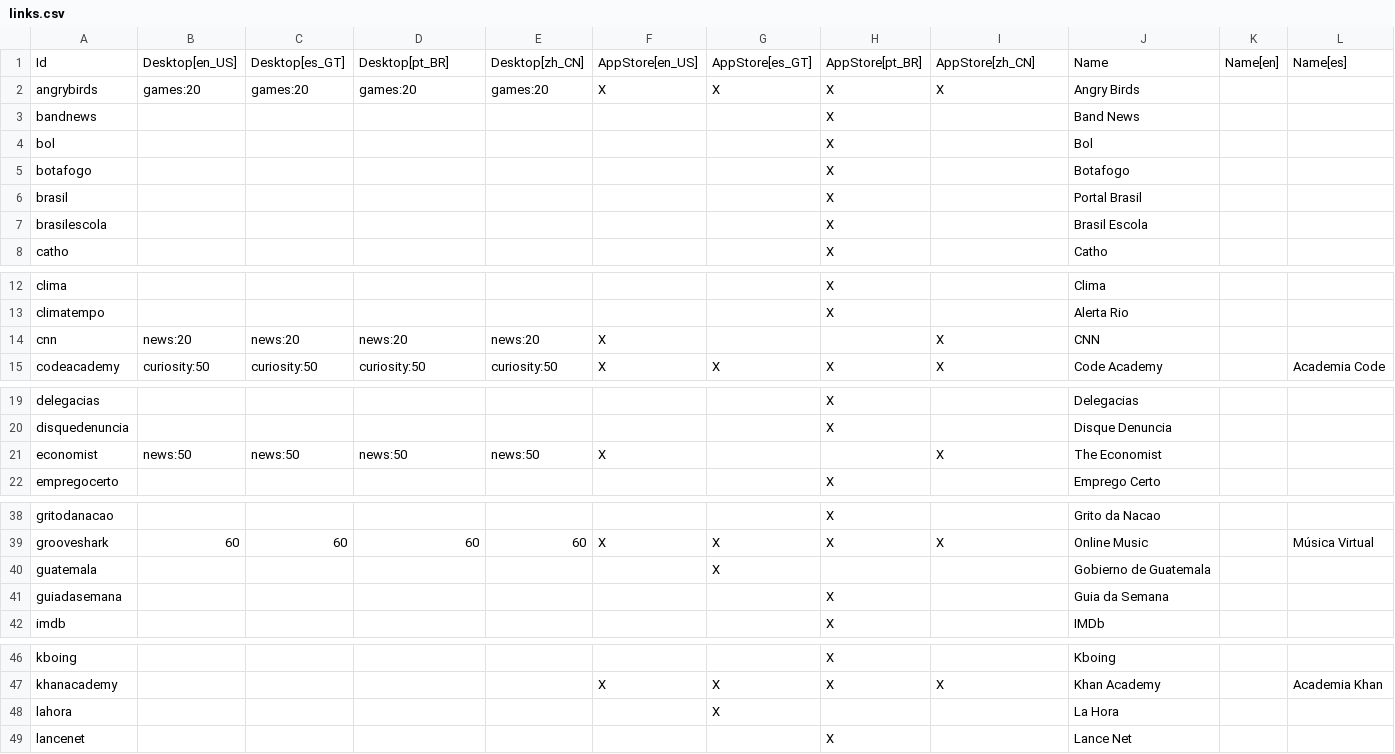
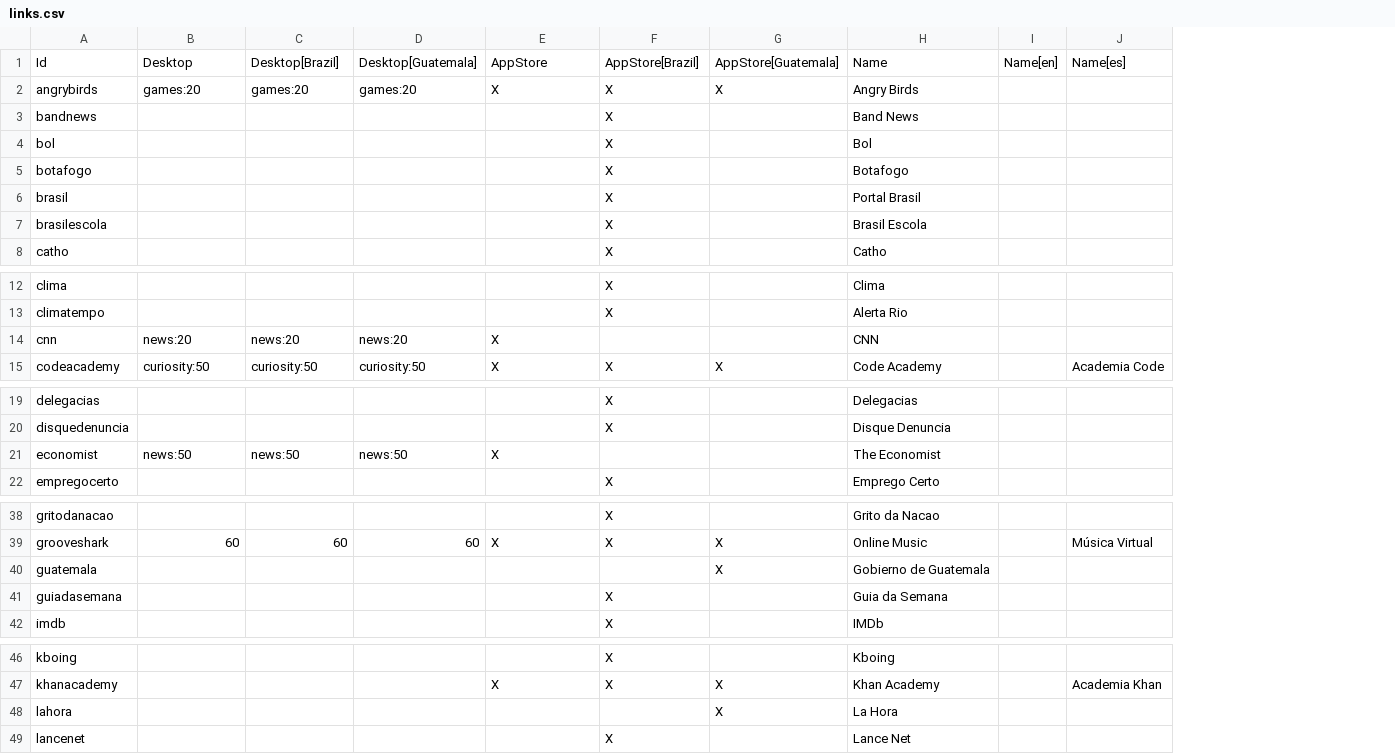
Before and after one commit to endlessm/eos-theme, a CSV file: desktop/links.csv, drawn as a sheet; only a part is shown, gaps mark what is left out; removed rows and columns are numbered as before the commit, all else as after; the diff covers the shown part only; the diff names each change by its address in the sheet, - before the commit and + after, or states it on an @@ line.

```diff
--- a/desktop/links.csv
+++ b/desktop/links.csv
-column E, rows 1-2: Desktop[zh_CN] | games:20; rows 14-15: news:20 | curiosity:50; row 21: news:50; row 39: 60
-column G, rows 1-2: AppStore[es_GT] | X; row 15: X; rows 39-40: X | X; rows 47-48: X | X
-B1: Desktop[en_US]
+B1: Desktop
-C1: Desktop[es_GT]
+C1: Desktop[Brazil]
-D1: Desktop[pt_BR]
+D1: Desktop[Guatemala]
-E1: AppStore[en_US]
+E1: AppStore
-F1: AppStore[pt_BR]
+F1: AppStore[Brazil]
-G1: AppStore[zh_CN]
+G1: AppStore[Guatemala]
-G14: X
+G14: (empty)
-G21: X
+G21: (empty)
-G40: (empty)
+G40: X
-G48: (empty)
+G48: X
```
Also changed, not shown: 2 edited cells elsewhere in this file, desktop/applications.csv, desktop/extras.csv, 2 other files.
